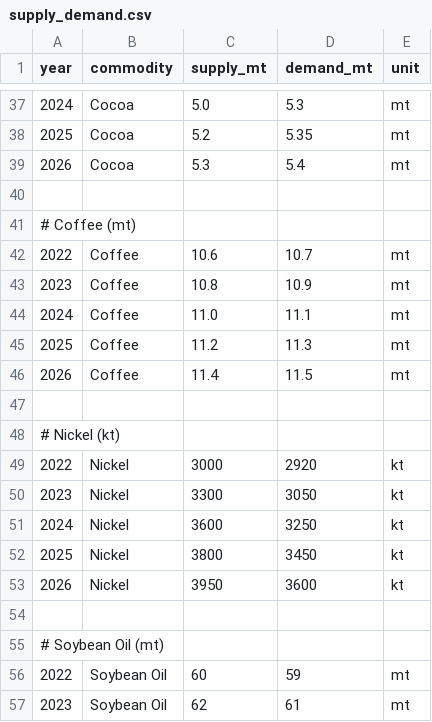
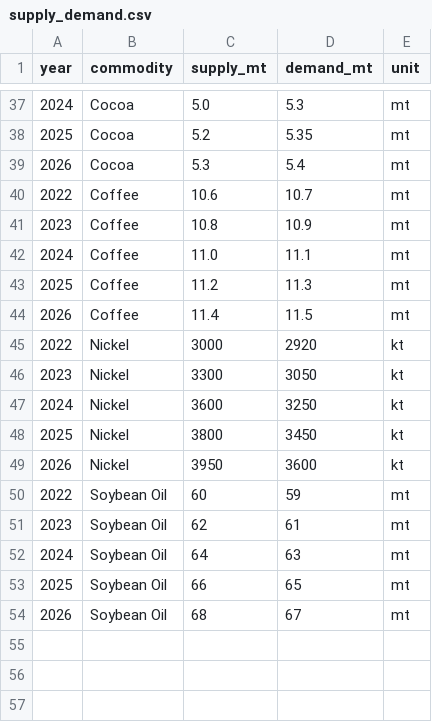
Before and after one commit to frnietz/comm_dash_2, a CSV file: data/supply_demand.csv, drawn as a sheet; only a part is shown, gaps mark what is left out; the shorter side is filled out with more unchanged rows; the diff names each change by its address in the sheet, - before the commit and + after, or states it on an @@ line.

Commit message:
Update supply_demand.csv

```diff
--- a/data/supply_demand.csv
+++ b/data/supply_demand.csv
-row 40: (empty)
-row 41: # Coffee (mt)
-row 47: (empty)
-row 48: # Nickel (kt)
-row 54: (empty)
-row 55: # Soybean Oil (mt)
```
